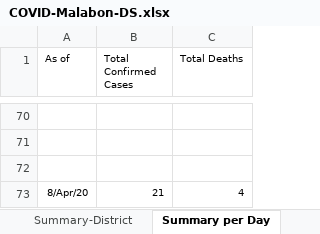
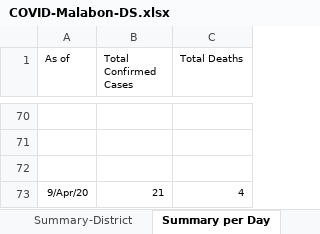
Before and after one commit to natsume-maru/malabon-covid19, an Excel workbook: COVID-Malabon-DS.xlsx, sheet Summary per Day, drawn as a sheet; only a part is shown, gaps mark what is left out; values as stored, in another font and other column widths than the file's, no borders; the diff names each change by its address in the sheet, - before the commit and + after, or states it on an @@ line.

```diff
--- a/COVID-Malabon-DS.xlsx (sheet Summary per Day)
+++ b/COVID-Malabon-DS.xlsx (sheet Summary per Day)
-A73 (As of): 8/Apr/20
+A73 (As of): 9/Apr/20
```
Also changed, not shown: sheet Summary as of Today, sheet Confirmed Cases.
